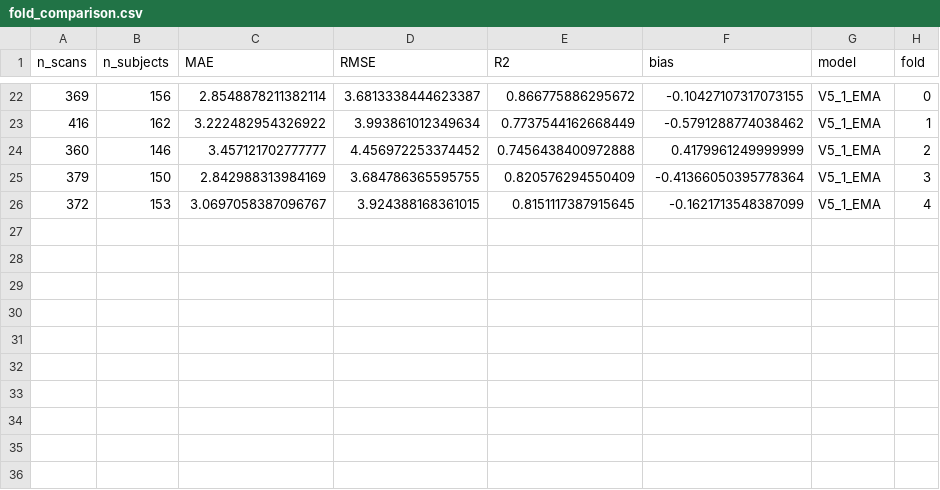
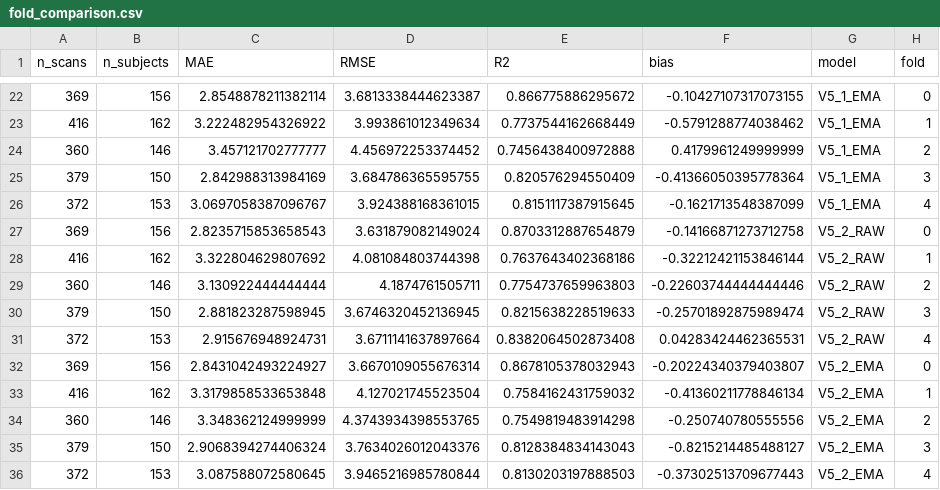
Before and after one commit to Sreyash143/brain-age-prep-and-meth, a CSV file: v4 approach/v5/analysis/results/fold_comparison.csv, drawn as a sheet; only a part is shown, gaps mark what is left out.

```diff
--- a/v4 approach/v5/analysis/results/fold_comparison.csv
+++ b/v4 approach/v5/analysis/results/fold_comparison.csv
@@ -26 +26,11 @@ n_scans,n_subjects,MAE,RMSE,R2,bias,model,fold
 372,153,3.0697058387096767,3.924388168361015,0.8151117387915645,-0.1621713548387099,V5_1_EMA,4
+369,156,2.8235715853658543,3.631879082149024,0.8703312887654879,-0.14166871273712758,V5_2_RAW,0
+416,162,3.322804629807692,4.081084803744398,0.7637643402368186,-0.32212421153846144,V5_2_RAW,1
+360,146,3.130922444444444,4.1874761505711,0.7754737659963803,-0.22603744444444446,V5_2_RAW,2
+379,150,2.881823287598945,3.6746320452136945,0.8215638228519633,-0.25701892875989474,V5_2_RAW,3
+372,153,2.915676948924731,3.6711141637897664,0.8382064502873408,0.04283424462365531,V5_2_RAW,4
+369,156,2.8431042493224927,3.6670109055676314,0.8678105378032943,-0.20224340379403807,V5_2_EMA,0
+416,162,3.3179858533653848,4.127021745523504,0.7584162431759032,-0.41360211778846134,V5_2_EMA,1
+360,146,3.348362124999999,4.3743934398553765,0.7549819483914298,-0.250740780555556,V5_2_EMA,2
+379,150,2.9068394274406324,3.7634026012043376,0.8128384834143043,-0.8215214485488127,V5_2_EMA,3
+372,153,3.087588072580645,3.9465216985780844,0.8130203197888503,-0.37302513709677443,V5_2_EMA,4
```
Also changed, not shown: v4 approach/v5/analysis/results/age_stratified_errors.csv, v4 approach/v5/analysis/results/overall_comparison.csv, 24 other files.
